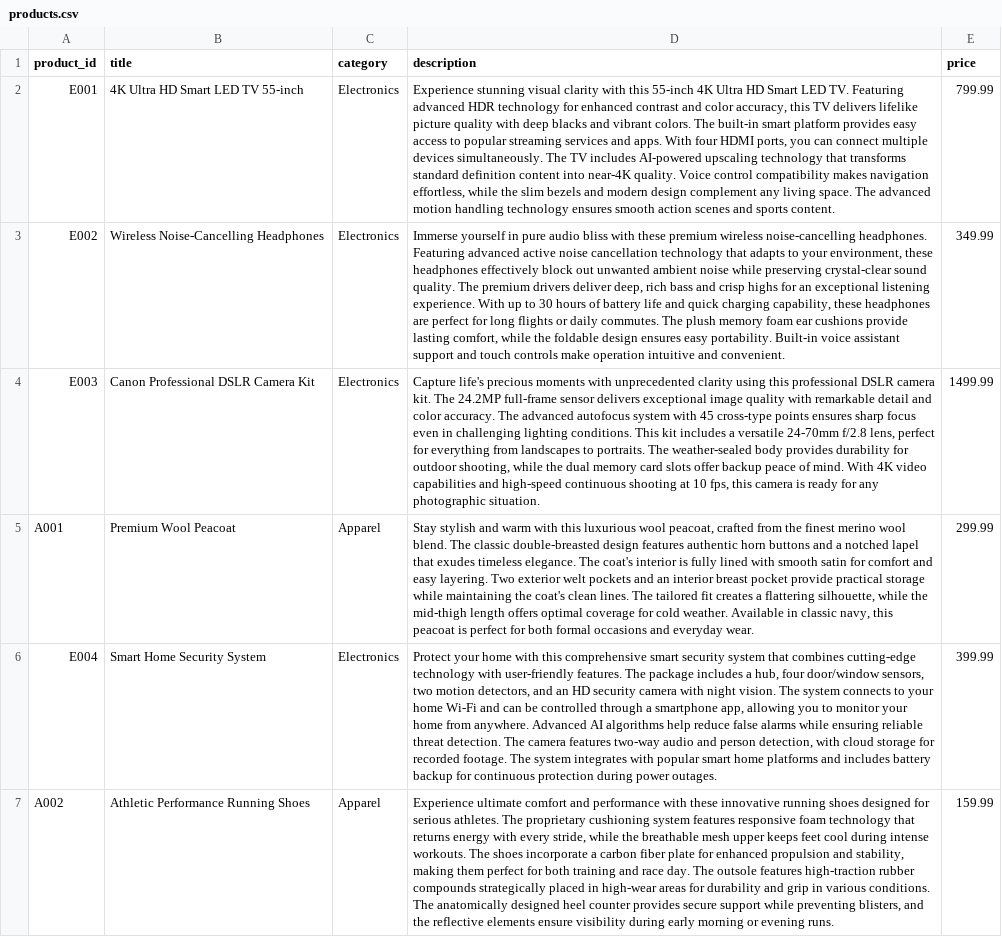
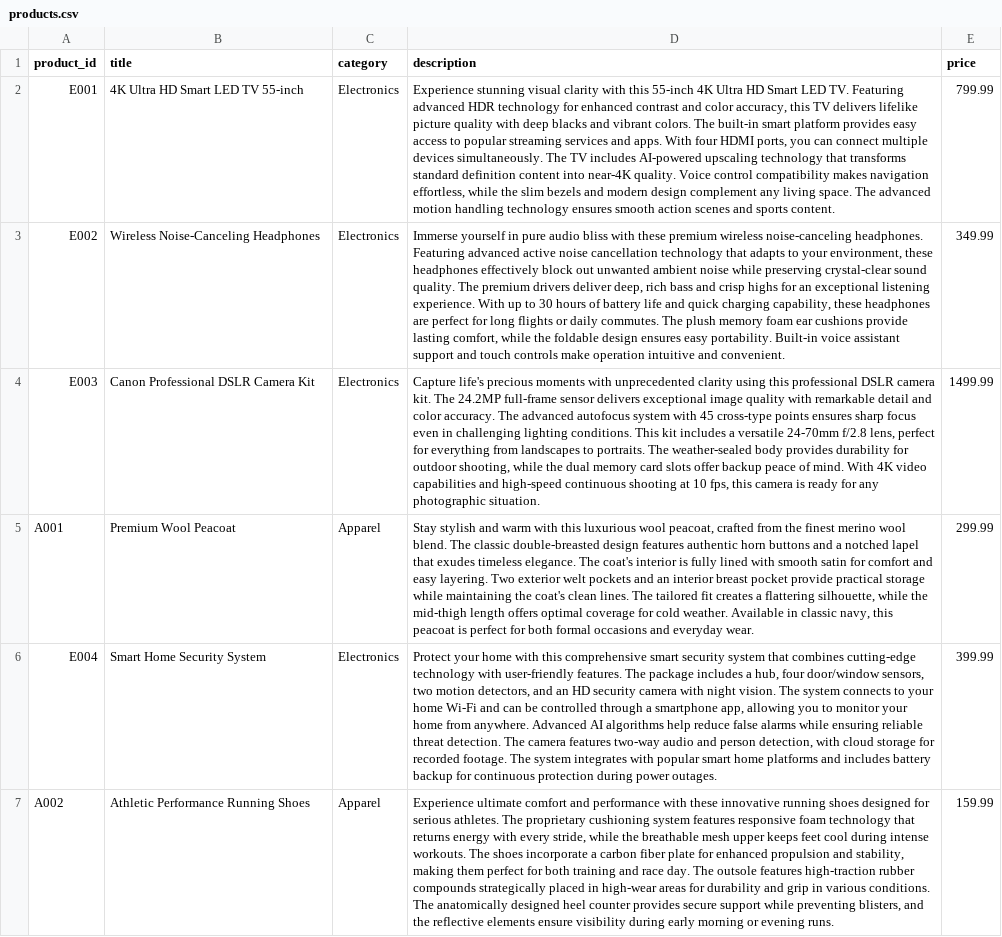
Before and after one commit to jorshali/developers-guide-to-ai, a CSV file: part3/vector_databases/products.csv, drawn as a sheet; only a part is shown; the diff names each change by its address in the sheet, - before the commit and + after, or states it on an @@ line.

```diff
--- a/part3/vector_databases/products.csv
+++ b/part3/vector_databases/products.csv
-B3 (title): Wireless Noise-Cancelling Headphones
+B3 (title): Wireless Noise-Canceling Headphones
-D3 (description): …premium wireless noise-cancelling headphones. Featuring…
+D3 (description): …premium wireless noise-canceling headphones. Featuring…
```
Also changed, not shown: 4 other files.
